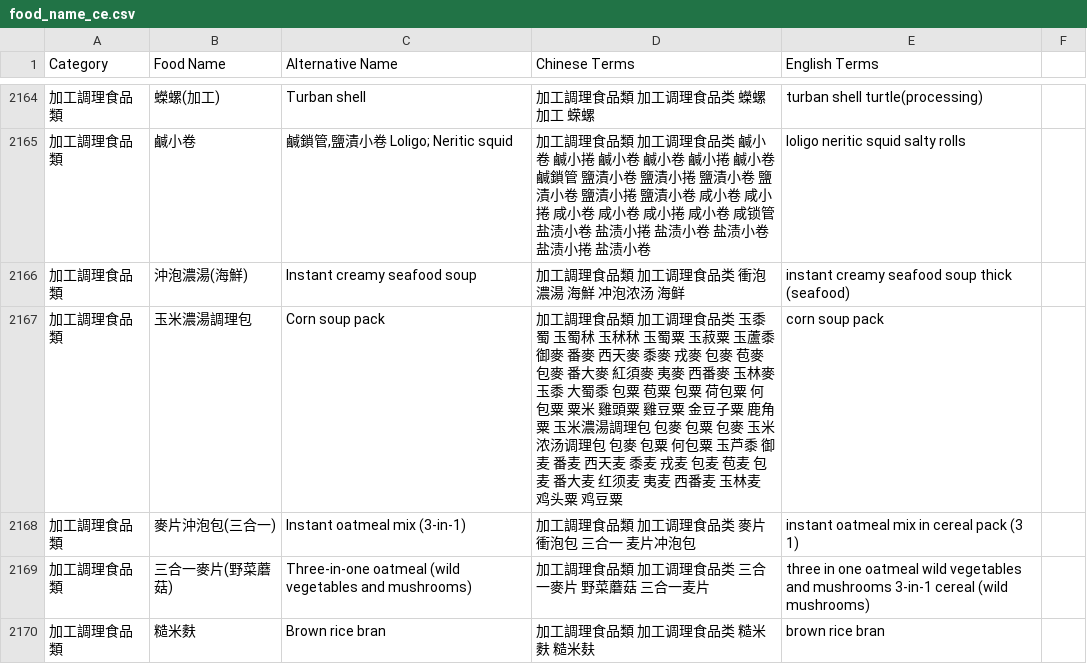
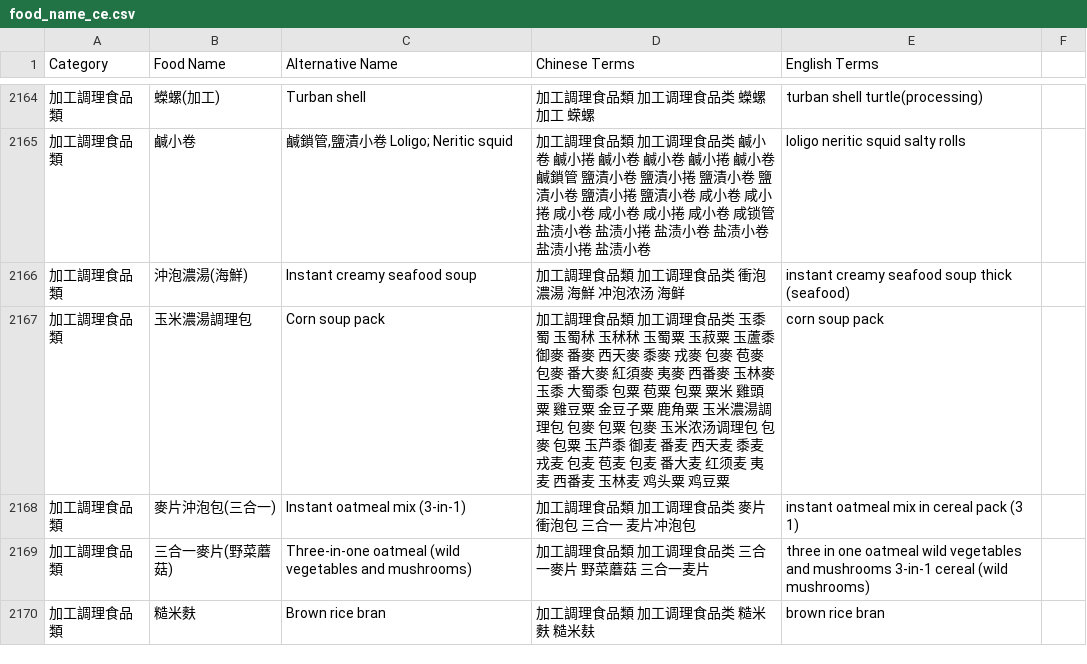
Before and after one commit to Nutrient-Ranking/nutrition-lab, a CSV file: food_name_ce.csv, drawn as a sheet; only a part is shown, gaps mark what is left out; the diff covers the shown part only.

```diff
--- a/food_name_ce.csv
+++ b/food_name_ce.csv
@@ -2166,3 +2166,3 @@ Category,Food Name,Alternative Name,Chinese Terms,English Terms
 加工調理食品類,"沖泡濃湯(海鮮)"," Instant creamy seafood soup","加工調理食品類 加工调理食品类 衝泡濃湯 海鮮 冲泡浓汤 海鲜","instant creamy seafood soup thick (seafood)"
-加工調理食品類,"玉米濃湯調理包"," Corn soup pack","加工調理食品類 加工调理食品类 玉黍蜀 玉蜀秫 玉秫秫 玉蜀粟 玉菽粟 玉蘆黍 御麥 番麥 西天麥 黍麥 戎麥 包麥 苞麥 包麥 番大麥 紅須麥 夷麥 西番麥 玉林麥 玉黍 大蜀黍 包粟 苞粟 包粟 荷包粟 何包粟 粟米 雞頭粟 雞豆粟 金豆子粟 鹿角粟 玉米濃湯調理包 包麥 包粟 包麥 玉米浓汤调理包 包麥 包粟 何包粟 玉芦黍 御麦 番麦 西天麦 黍麦 戎麦 包麦 苞麦 包麦 番大麦 红须麦 夷麦 西番麦 玉林麦 鸡头粟 鸡豆粟","corn soup pack"
+加工調理食品類,"玉米濃湯調理包"," Corn soup pack","加工調理食品類 加工调理食品类 玉黍蜀 玉蜀秫 玉秫秫 玉蜀粟 玉菽粟 玉蘆黍 御麥 番麥 西天麥 黍麥 戎麥 包麥 苞麥 包麥 番大麥 紅須麥 夷麥 西番麥 玉林麥 玉黍 大蜀黍 包粟 苞粟 包粟 粟米 雞頭粟 雞豆粟 金豆子粟 鹿角粟 玉米濃湯調理包 包麥 包粟 包麥 玉米浓汤调理包 包麥 包粟 玉芦黍 御麦 番麦 西天麦 黍麦 戎麦 包麦 苞麦 包麦 番大麦 红须麦 夷麦 西番麦 玉林麦 鸡头粟 鸡豆粟","corn soup pack"
 加工調理食品類,"麥片沖泡包(三合一)"," Instant oatmeal mix (3-in-1)","加工調理食品類 加工调理食品类 麥片衝泡包 三合一 麦片冲泡包","instant oatmeal mix in cereal pack (3 1)"
```
Also changed, not shown: 14 edited cells elsewhere in this file.
